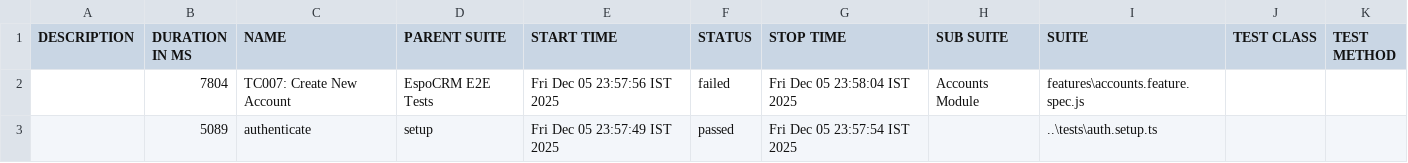
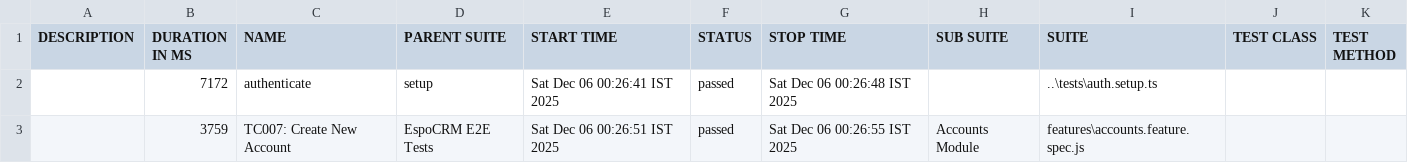
Before and after one commit to Mukuldev21/espocrm-docker_playwright_E2E_testing, a CSV file: allure-report/data/suites.csv, drawn as a sheet.

Commit message:
feat: Added Playwright E2E tests for account management including data generation and page objects.

```diff
--- a/allure-report/data/suites.csv
+++ b/allure-report/data/suites.csv
@@ -1,3 +1,3 @@
 "DESCRIPTION","DURATION IN MS","NAME","PARENT SUITE","START TIME","STATUS","STOP TIME","SUB SUITE","SUITE","TEST CLASS","TEST METHOD"
-"","7804","TC007: Create New Account","EspoCRM E2E Tests","Fri Dec 05 23:57:56 IST 2025","failed","Fri Dec 05 23:58:04 IST 2025","Accounts Module","features\accounts.feature.spec.js","",""
-"","5089","authenticate","setup","Fri Dec 05 23:57:49 IST 2025","passed","Fri Dec 05 23:57:54 IST 2025","","..\tests\auth.setup.ts","",""
+"","7172","authenticate","setup","Sat Dec 06 00:26:41 IST 2025","passed","Sat Dec 06 00:26:48 IST 2025","","..\tests\auth.setup.ts","",""
+"","3759","TC007: Create New Account","EspoCRM E2E Tests","Sat Dec 06 00:26:51 IST 2025","passed","Sat Dec 06 00:26:55 IST 2025","Accounts Module","features\accounts.feature.spec.js","",""
```
Also changed, not shown: 48 other files.
